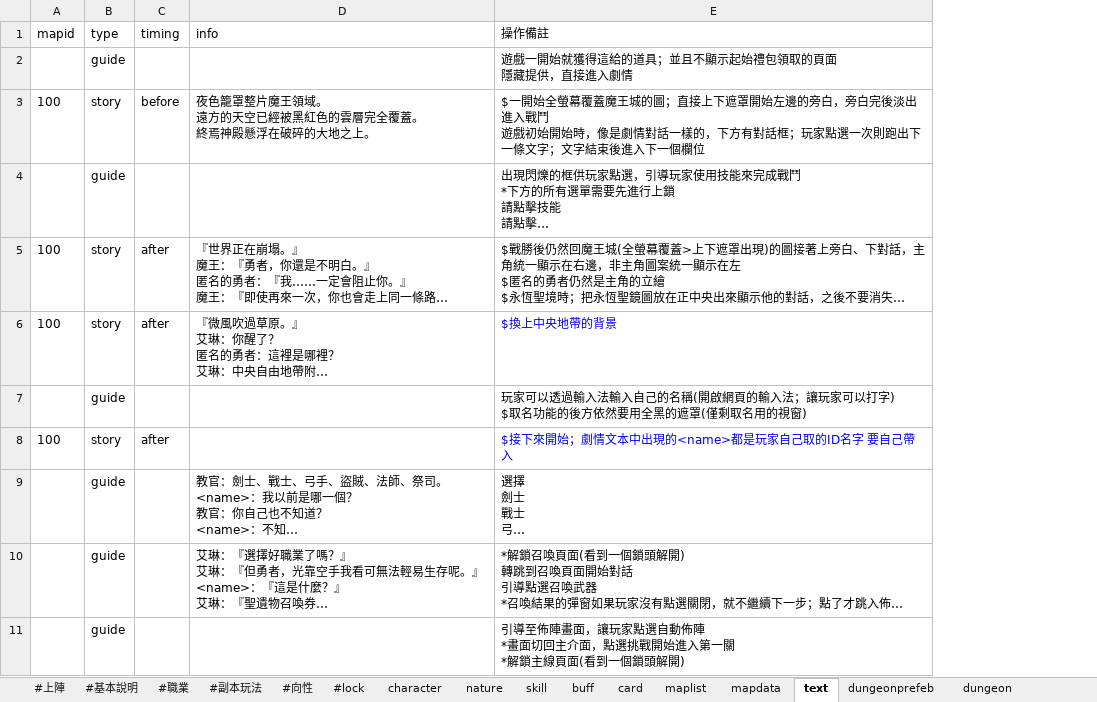
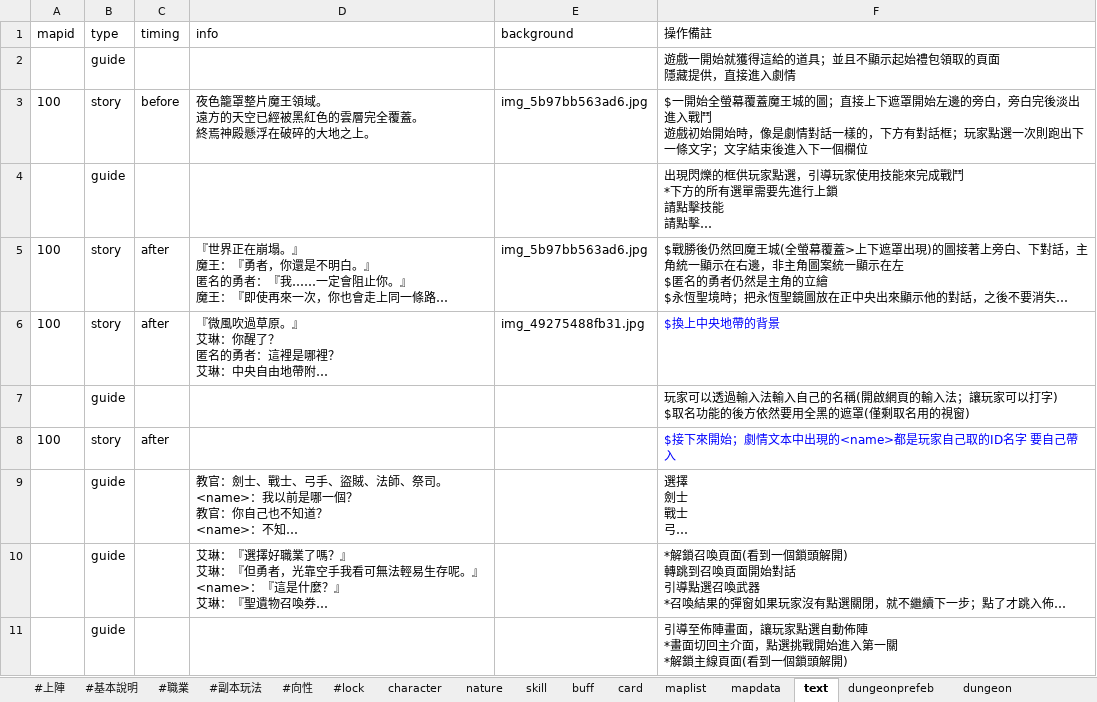
Before and after one commit to god155326/my-game, an Excel workbook: data/不朽之旅.xlsx, sheet text, drawn as a sheet; only a part is shown; long unchanged cells end in …; values as stored, in another font and other column widths than the file's, no borders; charts and pictures not drawn; the diff names each change by its address in the sheet, - before the commit and + after, or states it on an @@ line.

```diff
--- a/data/不朽之旅.xlsx (sheet text)
+++ b/data/不朽之旅.xlsx (sheet text)
+column E (background), rows 3-6: img_5b97bb563ad6.jpg |  | img_5b97bb563ad6.jpg | img_49275488fb31.jpg
```
Also changed, not shown: sheet equipment, sheet buff, formulas that keep their value, hidden cells, charts or pictures.
